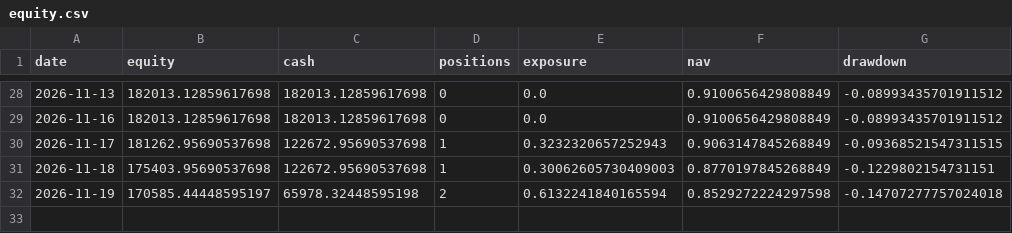
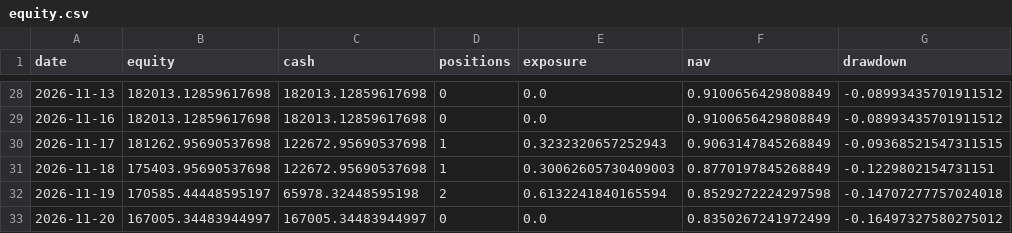
Before and after one commit to huvan9527-a11y/longhu, a CSV file: reports/original/equity.csv, drawn as a sheet; only a part is shown, gaps mark what is left out; the diff names each change by its address in the sheet, - before the commit and + after, or states it on an @@ line.

```diff
--- a/reports/original/equity.csv
+++ b/reports/original/equity.csv
+row 33: 2026-11-20 | 167005.34483944997 | 167005.34483944997 | 0 | 0.0 | 0.8350267241972499 | -0.16497327580275012
```
Also changed, not shown: reports/original/events.csv, reports/original/trades.csv, 11 other files.
